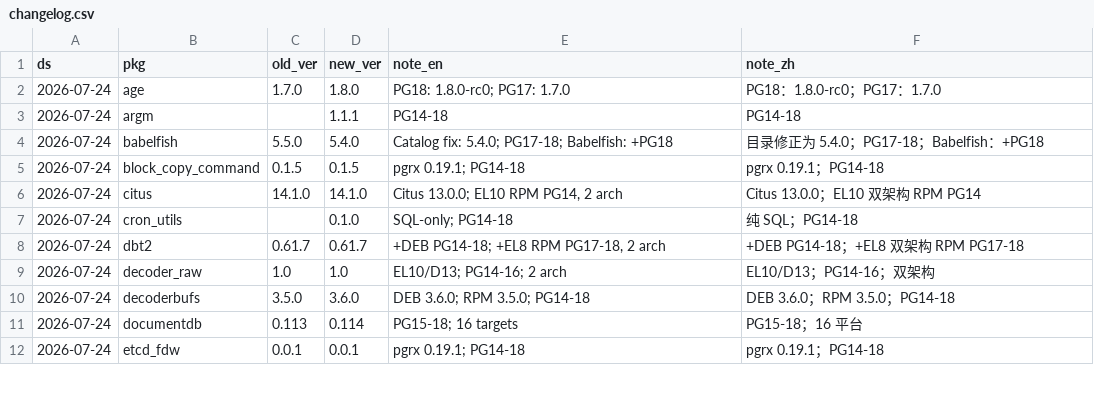
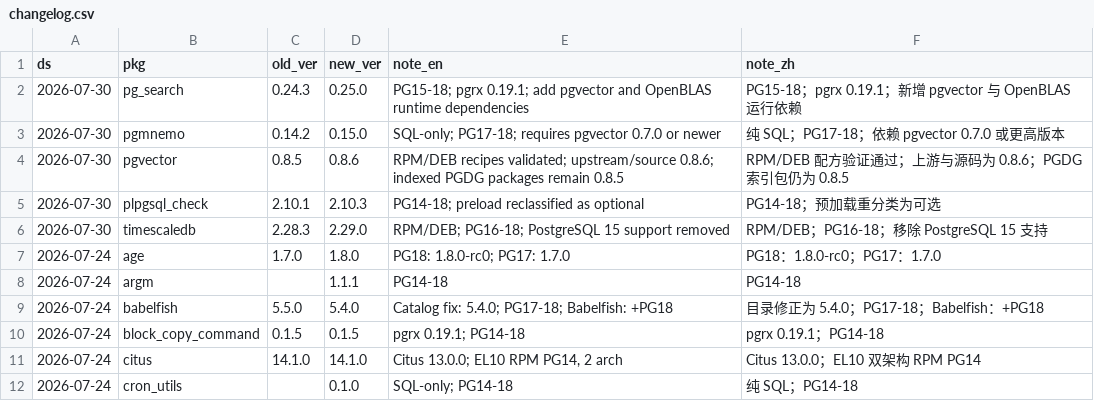
Before and after one commit to pgsty/pgext, a CSV file: db/changelog.csv, drawn as a sheet; only a part is shown; the shorter side is filled out with more unchanged rows.

```diff
--- a/db/changelog.csv
+++ b/db/changelog.csv
@@ -1,2 +1,7 @@
 ds,pkg,old_ver,new_ver,note_en,note_zh
+2026-07-30,pg_search,0.24.3,0.25.0,PG15-18; pgrx 0.19.1; add pgvector and OpenBLAS runtime dependencies,PG15-18；pgrx 0.19.1；新增 pgvector 与 OpenBLAS 运行依赖
+2026-07-30,pgmnemo,0.14.2,0.15.0,SQL-only; PG17-18; requires pgvector 0.7.0 or newer,纯 SQL；PG17-18；依赖 pgvector 0.7.0 或更高版本
+2026-07-30,pgvector,0.8.5,0.8.6,RPM/DEB recipes validated; upstream/source 0.8.6; indexed PGDG packages remain 0.8.5,RPM/DEB 配方验证通过；上游与源码为 0.8.6；PGDG 索引包仍为 0.8.5
+2026-07-30,plpgsql_check,2.10.1,2.10.3,PG14-18; preload reclassified as optional,PG14-18；预加载重分类为可选
+2026-07-30,timescaledb,2.28.3,2.29.0,RPM/DEB; PG16-18; PostgreSQL 15 support removed,RPM/DEB；PG16-18；移除 PostgreSQL 15 支持
 2026-07-24,age,1.7.0,1.8.0,PG18: 1.8.0-rc0; PG17: 1.7.0,PG18：1.8.0-rc0；PG17：1.7.0
```
Also changed, not shown: db/extension.csv, 1 other file.
